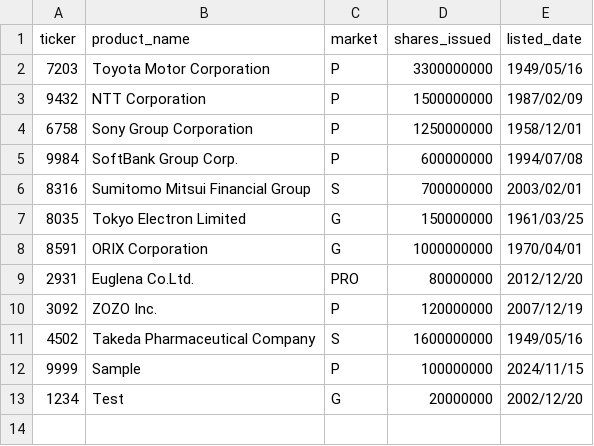
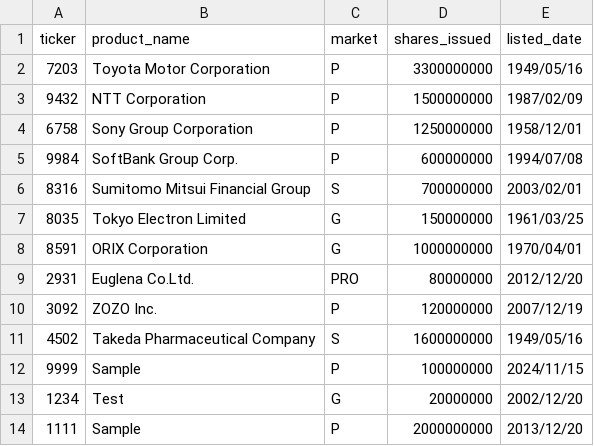
Before and after one commit to Shunya-gif/trading-app, a CSV file: src/main/data-files/japan_stock_data_copied.csv, drawn as a sheet; the diff names each change by its address in the sheet, - before the commit and + after, or states it on an @@ line.

```diff
--- a/src/main/data-files/japan_stock_data_copied.csv
+++ b/src/main/data-files/japan_stock_data_copied.csv
+row 14: 1111 | Sample | P | 2000000000 | 2013/12/20
```
Also changed, not shown: src/main/data-files/trade_data_copied.csv, 10 other files.
